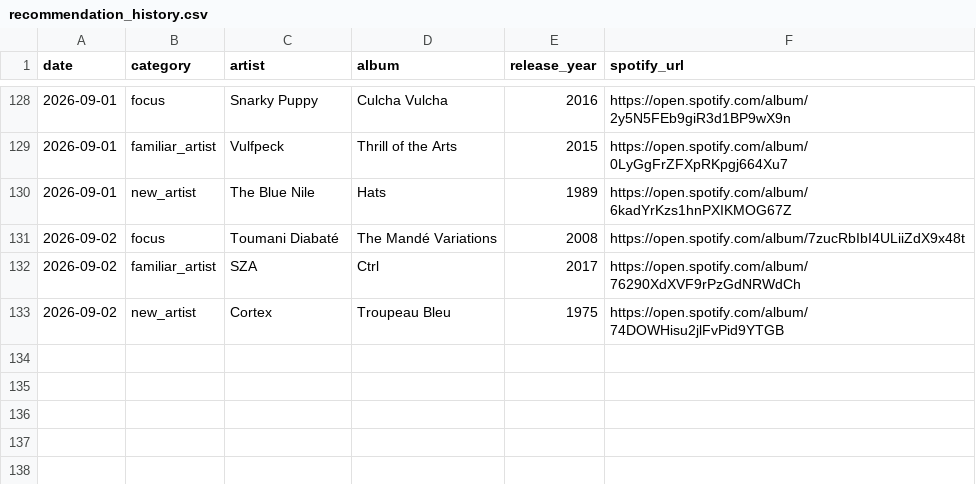
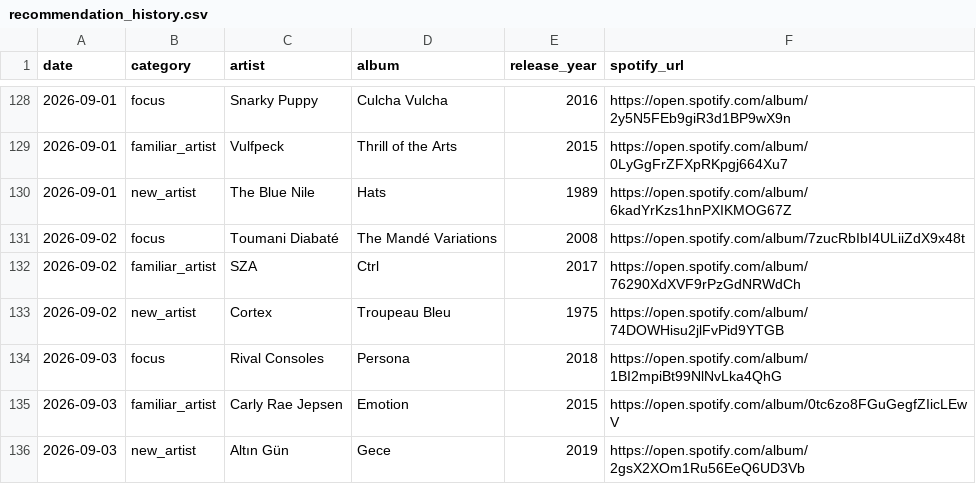
Before and after one commit to mschachner/ultrafilter, a CSV file: recommendation_history.csv, drawn as a sheet; only a part is shown, gaps mark what is left out.

```diff
--- a/recommendation_history.csv
+++ b/recommendation_history.csv
@@ -133 +133,4 @@ date,category,artist,album,release_year,spotify_url
 2026-09-02,new_artist,Cortex,Troupeau Bleu,1975,https://open.spotify.com/album/74DOWHisu2jlFvPid9YTGB
+2026-09-03,focus,Rival Consoles,Persona,2018,https://open.spotify.com/album/1BI2mpiBt99NlNvLka4QhG
+2026-09-03,familiar_artist,Carly Rae Jepsen,Emotion,2015,https://open.spotify.com/album/0tc6zo8FGuGegfZIicLEwV
+2026-09-03,new_artist,Altın Gün,Gece,2019,https://open.spotify.com/album/2gsX2XOm1Ru56EeQ6UD3Vb
```
Also changed, not shown: 1 other file.
